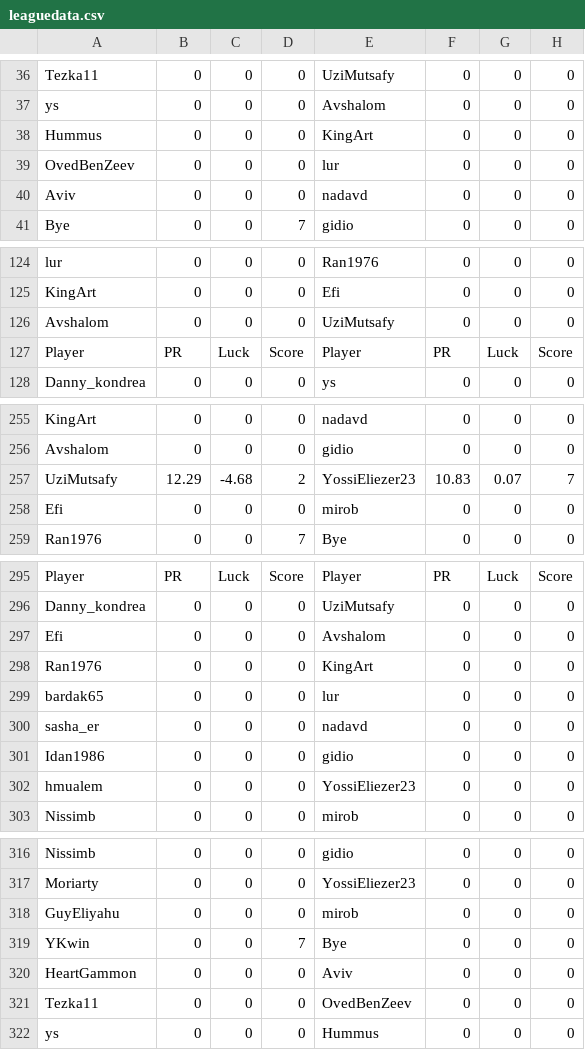
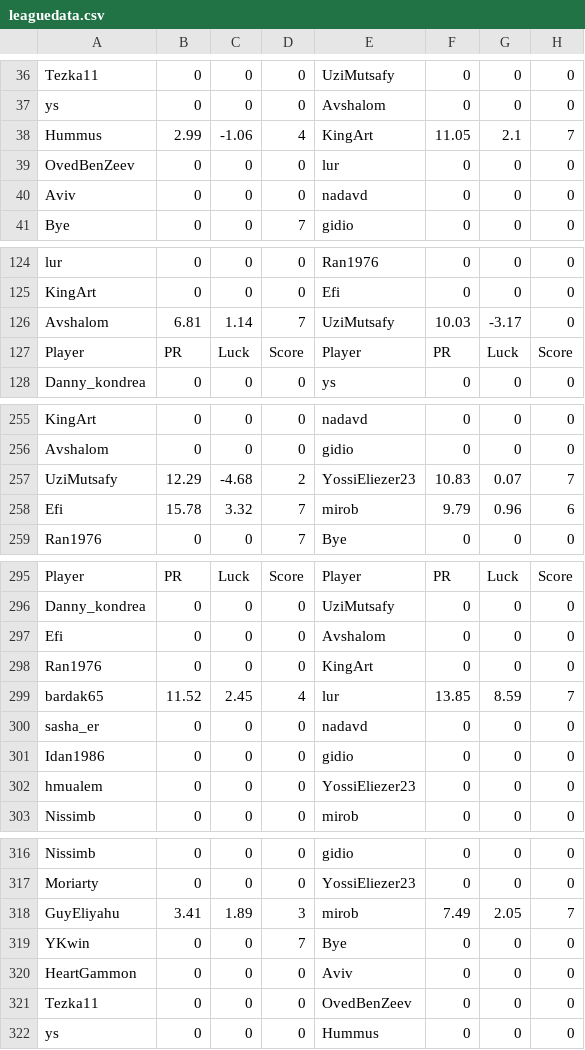
Before and after one commit to guyeli31/Shabi-Israel, a CSV file: leagues/Shabi Israel January 2026/leaguedata.csv, drawn as a sheet; only a part is shown, gaps mark what is left out; the diff covers the shown part only.

Commit message:
Auto-update leagues

```diff
--- a/leagues/Shabi Israel January 2026/leaguedata.csv
+++ b/leagues/Shabi Israel January 2026/leaguedata.csv
@@ -37,3 +37,3 @@ Tezka11,0,0,0,UziMutsafy,0,0,0
 ys,0,0,0,Avshalom,0,0,0
-Hummus,0,0,0,KingArt,0,0,0
+Hummus,2.99,-1.06,4,KingArt,11.05,2.1,7
 OvedBenZeev,0,0,0,lur,0,0,0
@@ -125,3 +125,3 @@ lur,0,0,0,Ran1976,0,0,0
 KingArt,0,0,0,Efi,0,0,0
-Avshalom,0,0,0,UziMutsafy,0,0,0
+Avshalom,6.81,1.14,7,UziMutsafy,10.03,-3.17,0
 Player, PR, Luck, Score, Player, PR, Luck, Score
@@ -257,3 +257,3 @@ Avshalom,0,0,0,gidio,0,0,0
 UziMutsafy,12.29,-4.68,2,YossiEliezer23,10.83,0.07,7
-Efi,0,0,0,mirob,0,0,0
+Efi,15.78,3.32,7,mirob,9.79,0.96,6
 Ran1976,0,0,7,Bye,0,0,0
@@ -298,3 +298,3 @@ Efi,0,0,0,Avshalom,0,0,0
 Ran1976,0,0,0,KingArt,0,0,0
-bardak65,0,0,0,lur,0,0,0
+bardak65,11.52,2.45,4,lur,13.85,8.59,7
 sasha_er,0,0,0,nadavd,0,0,0
@@ -317,3 +317,3 @@ Nissimb,0,0,0,gidio,0,0,0
 Moriarty,0,0,0,YossiEliezer23,0,0,0
-GuyEliyahu,0,0,0,mirob,0,0,0
+GuyEliyahu,3.41,1.89,3,mirob,7.49,2.05,7
 YKwin,0,0,7,Bye,0,0,0
```
Also changed, not shown: 10 edited cells elsewhere in this file, 14 other files.
